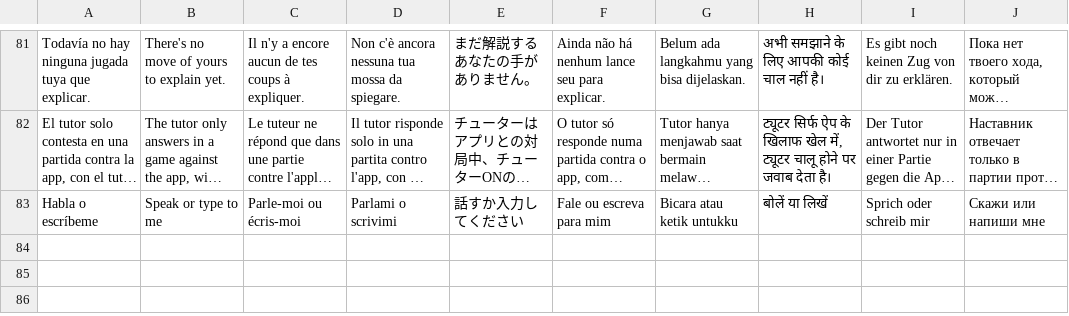
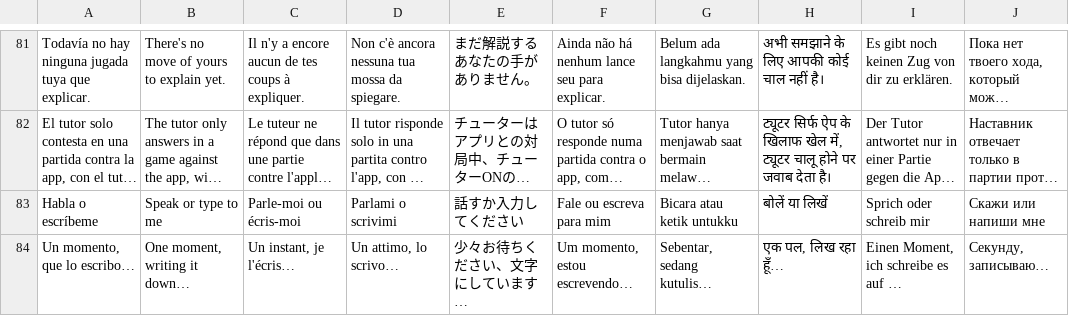
Before and after one commit to pabloprietorecio-afk/Chesssome-, a TSV file: tools/i18n/trad/ui_tutor.tsv, drawn as a sheet; only a part is shown, gaps mark what is left out; long unchanged cells end in …; the diff names each change by its address in the sheet, - before the commit and + after, or states it on an @@ line.

```diff
--- a/tools/i18n/trad/ui_tutor.tsv
+++ b/tools/i18n/trad/ui_tutor.tsv
+row 84: Un momento, que lo escribo… | One moment, writing it down… | Un instant, je l'écris… | Un attimo, lo scrivo… | 少々お待ちください、文字にしています… | Um momento, estou escrevendo… | Sebentar, sedang kutulis… | एक पल, लिख रहा हूँ… | Einen Moment, ich schreibe es auf … | Секунду, записываю…
```
Also changed, not shown: 21 other files.
